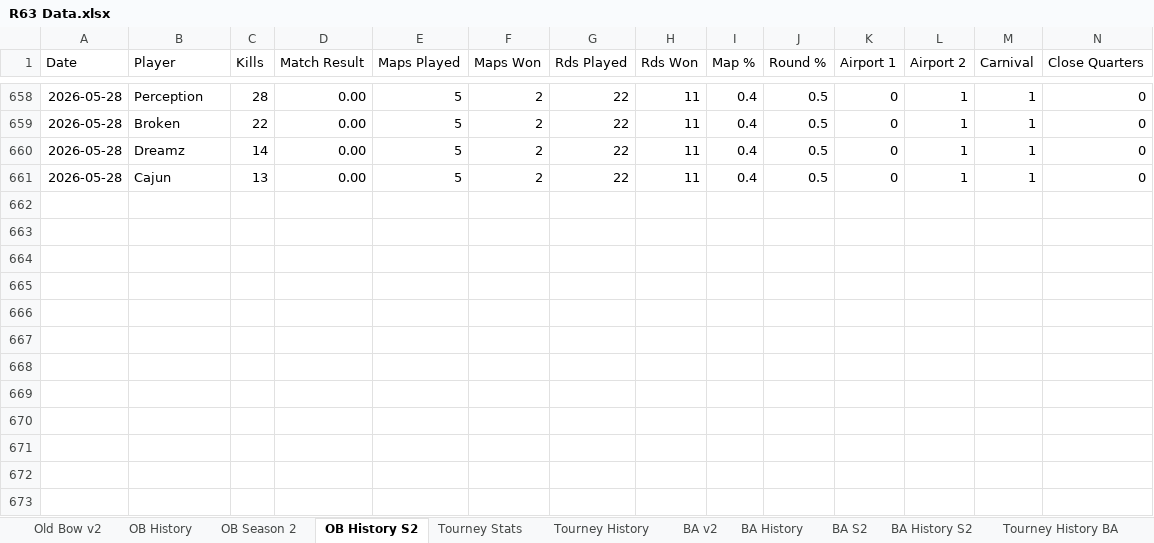
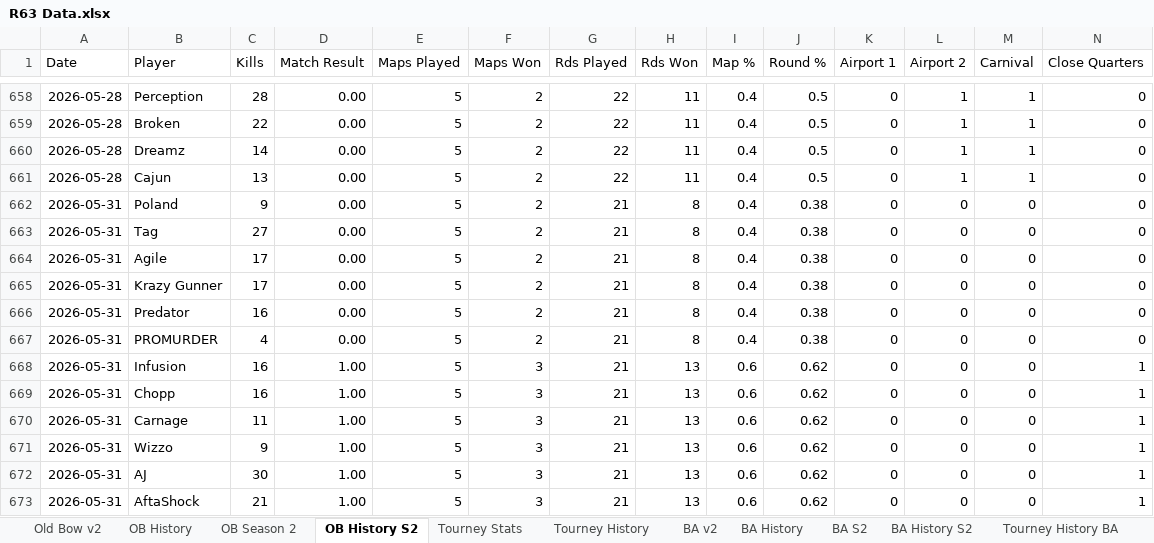
Before and after one commit to brettjmiller8-cpu/r63-stats, an Excel workbook: R63 Data.xlsx, sheet OB History S2, drawn as a sheet; only a part is shown, gaps mark what is left out; values as stored, in another font and other column widths than the file's, no borders; rows hold the shown columns only; the diff names each change by its address in the sheet, - before the commit and + after, or states it on an @@ line.

```diff
--- a/R63 Data.xlsx (sheet OB History S2)
+++ b/R63 Data.xlsx (sheet OB History S2)
+row 662: 2026-05-31 | Poland | 9 | 0.00 | 5 | 2 | 21 | 8 | 0.4 | 0.38 | 0 | 0 | 0 | 0
+row 663: 2026-05-31 | Tag | 27 | 0.00 | 5 | 2 | 21 | 8 | 0.4 | 0.38 | 0 | 0 | 0 | 0
+row 664: 2026-05-31 | Agile | 17 | 0.00 | 5 | 2 | 21 | 8 | 0.4 | 0.38 | 0 | 0 | 0 | 0
+row 665: 2026-05-31 | Krazy Gunner | 17 | 0.00 | 5 | 2 | 21 | 8 | 0.4 | 0.38 | 0 | 0 | 0 | 0
+row 666: 2026-05-31 | Predator | 16 | 0.00 | 5 | 2 | 21 | 8 | 0.4 | 0.38 | 0 | 0 | 0 | 0
+row 667: 2026-05-31 | PROMURDER | 4 | 0.00 | 5 | 2 | 21 | 8 | 0.4 | 0.38 | 0 | 0 | 0 | 0
+row 668: 2026-05-31 | Infusion | 16 | 1.00 | 5 | 3 | 21 | 13 | 0.6 | 0.62 | 0 | 0 | 0 | 1
+row 669: 2026-05-31 | Chopp | 16 | 1.00 | 5 | 3 | 21 | 13 | 0.6 | 0.62 | 0 | 0 | 0 | 1
+row 670: 2026-05-31 | Carnage | 11 | 1.00 | 5 | 3 | 21 | 13 | 0.6 | 0.62 | 0 | 0 | 0 | 1
+row 671: 2026-05-31 | Wizzo | 9 | 1.00 | 5 | 3 | 21 | 13 | 0.6 | 0.62 | 0 | 0 | 0 | 1
+row 672: 2026-05-31 | AJ | 30 | 1.00 | 5 | 3 | 21 | 13 | 0.6 | 0.62 | 0 | 0 | 0 | 1
+row 673: 2026-05-31 | AftaShock | 21 | 1.00 | 5 | 3 | 21 | 13 | 0.6 | 0.62 | 0 | 0 | 0 | 1
```
Also changed, not shown: sheet BA History S2, sheet BA History, sheet Tourney Stats BA, sheet Tourney History BA, sheet OB History, sheet BA S2, 4 more sheets, formulas that keep their value, 1 other file.
